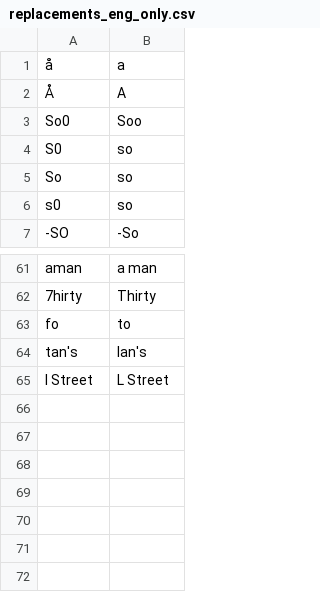
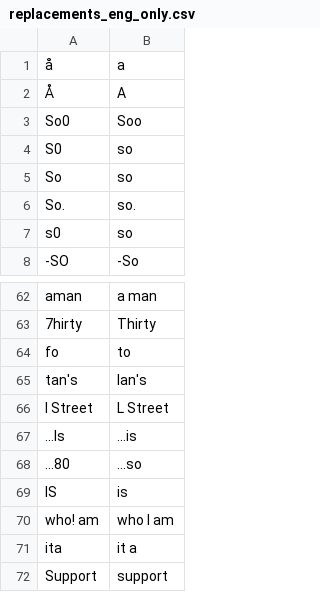
Before and after one commit to philiptn/mkv-auto, a CSV file: scripts/replacements_eng_only.csv, drawn as a sheet; only a part is shown, gaps mark what is left out; the diff names each change by its address in the sheet, - before the commit and + after, or states it on an @@ line.

```diff
--- a/scripts/replacements_eng_only.csv
+++ b/scripts/replacements_eng_only.csv
+row 6: So. | so.
+row 67: ...Is | ...is
+row 68: ...80 | ...so
+row 69: IS | is
+row 70: who! am | who I am
+row 71: ita | it a
+row 72: Support | support
```
Also changed, not shown: 4 other files.
